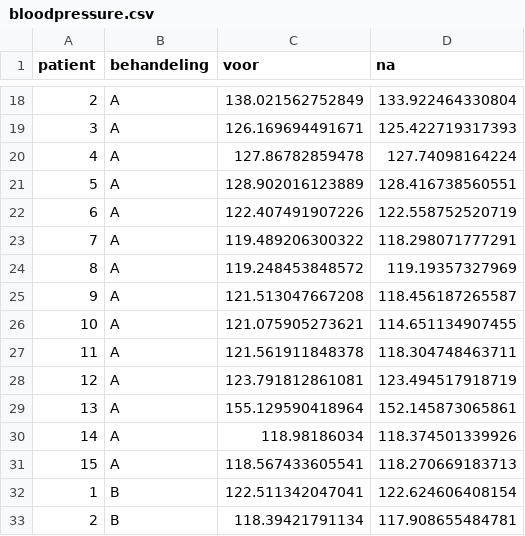
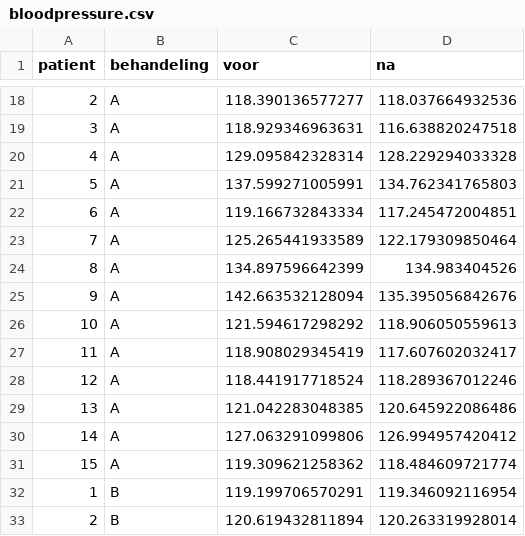
Before and after one commit to LucasBeerland/statistiekBasisCursusData, a CSV file: bloodpressure.csv, drawn as a sheet; only a part is shown, gaps mark what is left out; the diff covers the shown part only.

```diff
--- a/bloodpressure.csv
+++ b/bloodpressure.csv
@@ -18,16 +18,16 @@
-2,"A",138.021562752849,133.922464330804
-3,"A",126.169694491671,125.422719317393
-4,"A",127.86782859478,127.74098164224
-5,"A",128.902016123889,128.416738560551
-6,"A",122.407491907226,122.558752520719
-7,"A",119.489206300322,118.298071777291
-8,"A",119.248453848572,119.19357327969
-9,"A",121.513047667208,118.456187265587
-10,"A",121.075905273621,114.651134907455
-11,"A",121.561911848378,118.304748463711
-12,"A",123.791812861081,123.494517918719
-13,"A",155.129590418964,152.145873065861
-14,"A",118.98186034,118.374501339926
-15,"A",118.567433605541,118.270669183713
-1,"B",122.511342047041,122.624606408154
-2,"B",118.39421791134,117.908655484781
+2,"A",118.390136577277,118.037664932536
+3,"A",118.929346963631,116.638820247518
+4,"A",129.095842328314,128.229294033328
+5,"A",137.599271005991,134.762341765803
+6,"A",119.166732843334,117.245472004851
+7,"A",125.265441933589,122.179309850464
+8,"A",134.897596642399,134.983404526
+9,"A",142.663532128094,135.395056842676
+10,"A",121.594617298292,118.906050559613
+11,"A",118.908029345419,117.607602032417
+12,"A",118.441917718524,118.289367012246
+13,"A",121.042283048385,120.645922086486
+14,"A",127.063291099806,126.994957420412
+15,"A",119.309621258362,118.484609721774
+1,"B",119.199706570291,119.346092116954
+2,"B",120.619432811894,120.263319928014
```
Also changed, not shown: 88 edited cells elsewhere in this file.
